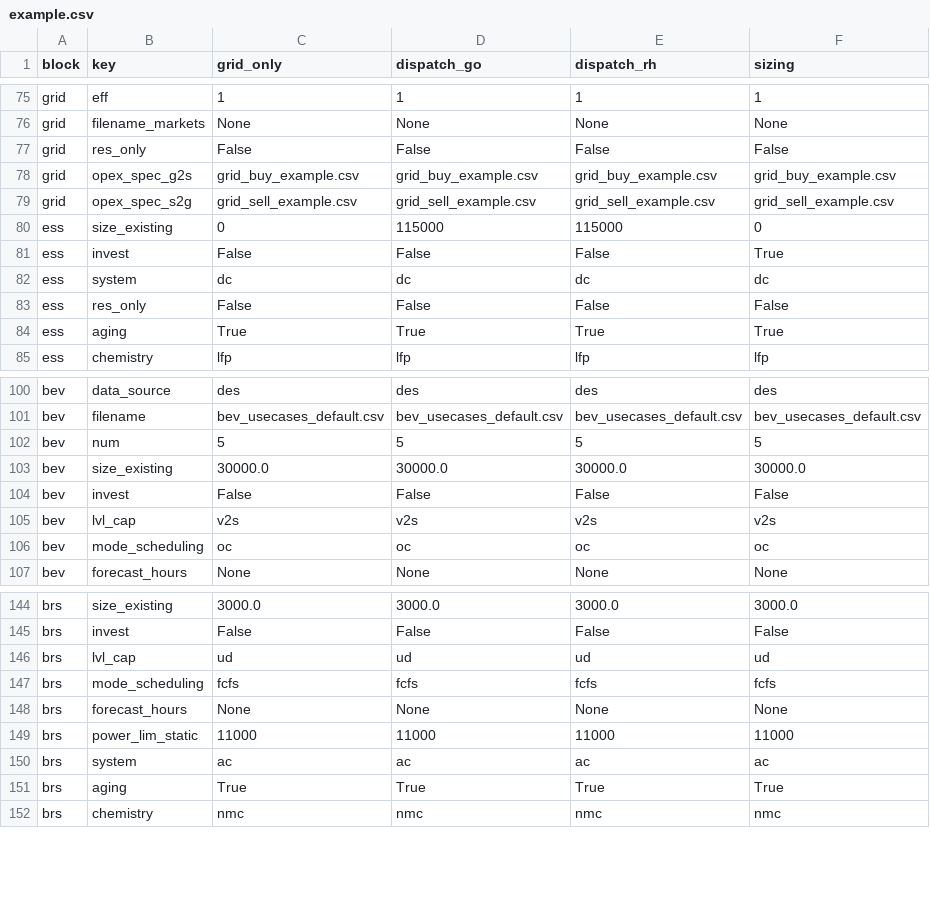
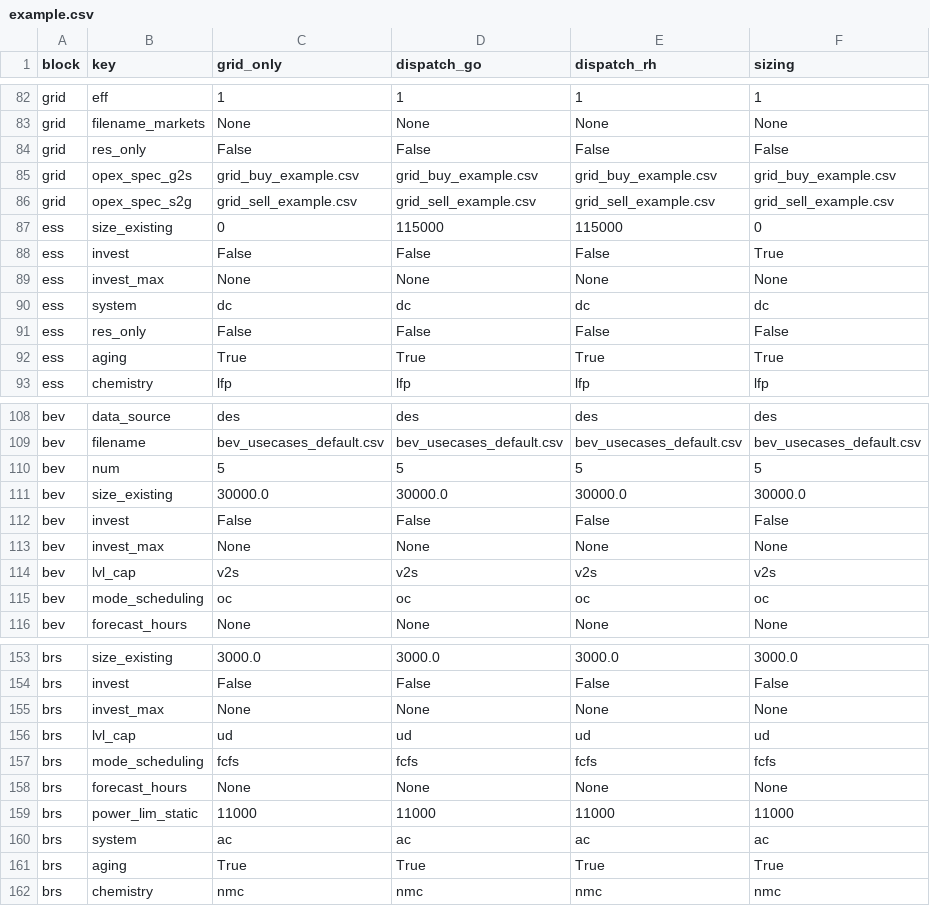
Before and after one commit to TUMFTM/REVOL-E-TION, a CSV file: input/scenarios/example.csv, drawn as a sheet; only a part is shown, gaps mark what is left out; the diff covers the shown part only.

Commit message:
Added maximum investment parameter for each InvestBlock

```diff
--- a/input/scenarios/example.csv
+++ b/input/scenarios/example.csv
@@ -81,2 +88,3 @@ ess,size_existing,0,115000,115000,0
 ess,invest,False,False,False,True
+ess,invest_max,None,None,None,None
 ess,system,dc,dc,dc,dc
@@ -104,2 +112,3 @@ bev,size_existing,30000.0,30000.0,30000.0,30000.0
 bev,invest,False,False,False,False
+bev,invest_max,None,None,None,None
 bev,lvl_cap,v2s,v2s,v2s,v2s
@@ -145,2 +154,3 @@ brs,size_existing,3000.0,3000.0,3000.0,3000.0
 brs,invest,False,False,False,False
+brs,invest_max,None,None,None,None
 brs,lvl_cap,ud,ud,ud,ud
```
Also changed, not shown: 7 added rows elsewhere in this file, 2 other files.
